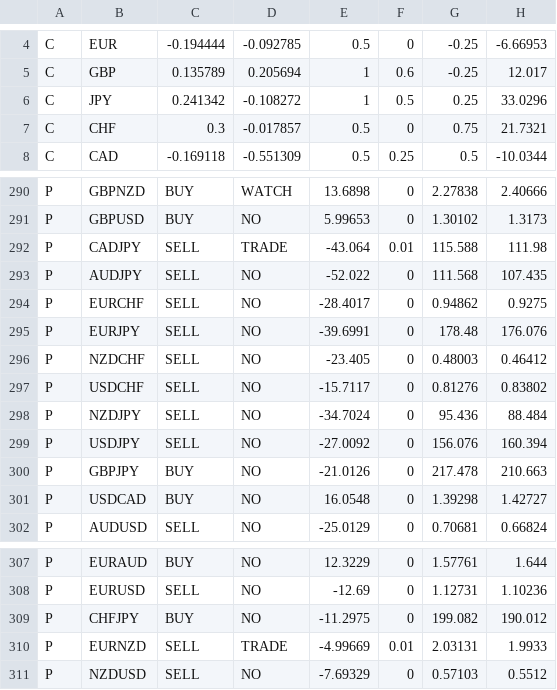
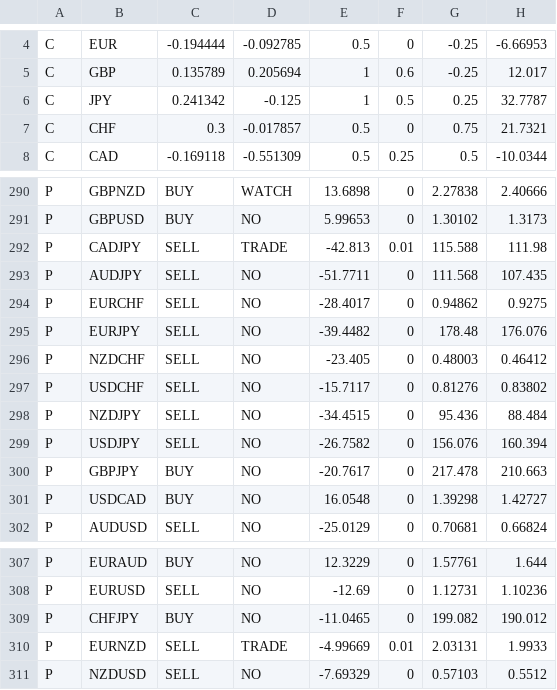
Before and after one commit to aamirrehansh/fx-bias-dashboard, a CSV file: data/plan.csv, drawn as a sheet; only a part is shown, gaps mark what is left out; the diff names each change by its address in the sheet, - before the commit and + after, or states it on an @@ line.

```diff
--- a/data/plan.csv
+++ b/data/plan.csv
-D6: -0.108272
+D6: -0.125
-H6: 33.0296
+H6: 32.7787
-E292: -43.064
+E292: -42.813
-E293: -52.022
+E293: -51.7711
-E295: -39.6991
+E295: -39.4482
-E298: -34.7024
+E298: -34.4515
-E299: -27.0092
+E299: -26.7582
-E300: -21.0126
+E300: -20.7617
-E309: -11.2975
+E309: -11.0465
```
Also changed, not shown: 5 other files.
